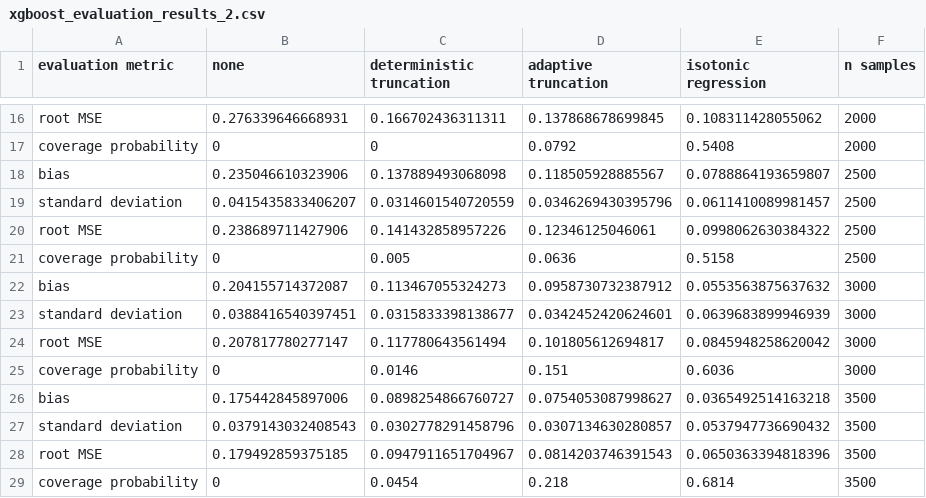
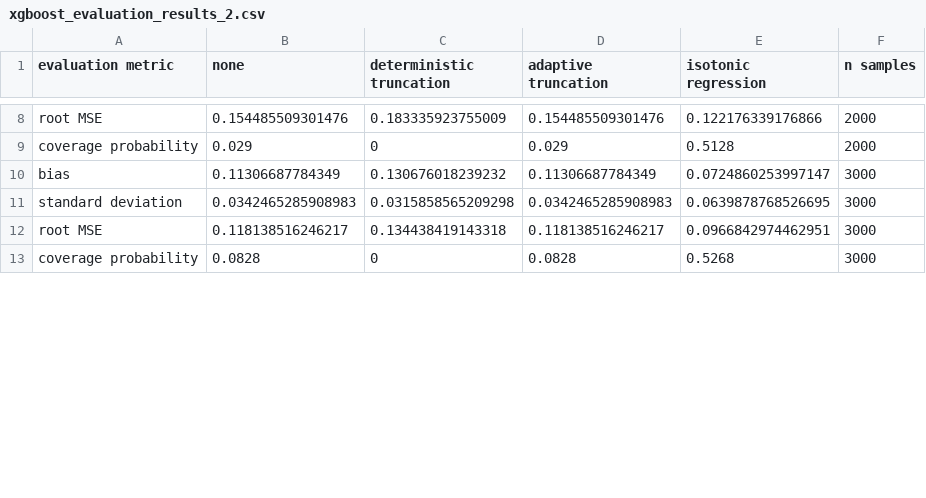
Before and after one commit to ZimingLin1/Isotonic_Calibration, a CSV file: results/simulations/xgboost/xgboost_evaluation_results_2.csv, drawn as a sheet; only a part is shown, gaps mark what is left out; the diff covers the shown part only.

```diff
--- a/results/simulations/xgboost/xgboost_evaluation_results_2.csv
+++ b/results/simulations/xgboost/xgboost_evaluation_results_2.csv
@@ -16,14 +8,6 @@
-"root MSE",0.276339646668931,0.166702436311311,0.137868678699845,0.108311428055062,2000
-"coverage probability",0,0,0.0792,0.5408,2000
-"bias",0.235046610323906,0.137889493068098,0.118505928885567,0.0788864193659807,2500
-"standard deviation",0.0415435833406207,0.0314601540720559,0.0346269430395796,0.0611410089981457,2500
-"root MSE",0.238689711427906,0.141432858957226,0.12346125046061,0.0998062630384322,2500
-"coverage probability",0,0.005,0.0636,0.5158,2500
-"bias",0.204155714372087,0.113467055324273,0.0958730732387912,0.0553563875637632,3000
-"standard deviation",0.0388416540397451,0.0315833398138677,0.0342452420624601,0.0639683899946939,3000
-"root MSE",0.207817780277147,0.117780643561494,0.101805612694817,0.0845948258620042,3000
-"coverage probability",0,0.0146,0.151,0.6036,3000
-"bias",0.175442845897006,0.0898254866760727,0.0754053087998627,0.0365492514163218,3500
-"standard deviation",0.0379143032408543,0.0302778291458796,0.0307134630280857,0.0537947736690432,3500
-"root MSE",0.179492859375185,0.0947911651704967,0.0814203746391543,0.0650363394818396,3500
-"coverage probability",0,0.0454,0.218,0.6814,3500
+"root MSE",0.154485509301476,0.183335923755009,0.154485509301476,0.122176339176866,2000
+"coverage probability",0.029,0,0.029,0.5128,2000
+"bias",0.11306687784349,0.130676018239232,0.11306687784349,0.0724860253997147,3000
+"standard deviation",0.0342465285908983,0.0315858565209298,0.0342465285908983,0.0639878768526695,3000
+"root MSE",0.118138516246217,0.134438419143318,0.118138516246217,0.0966842974462951,3000
+"coverage probability",0.0828,0,0.0828,0.5268,3000
```
Also changed, not shown: 12 removed rows and 55 edited cells elsewhere in this file, results/simulations/xgboost/xgboost_evaluation_results_0.5.csv, results/simulations/xgboost/xgboost_evaluation_results_1.5.csv, 5 other files.
